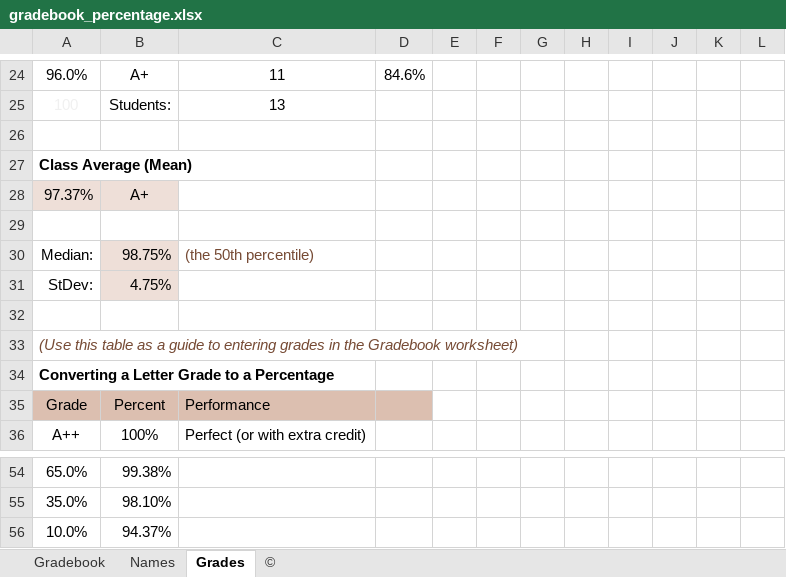
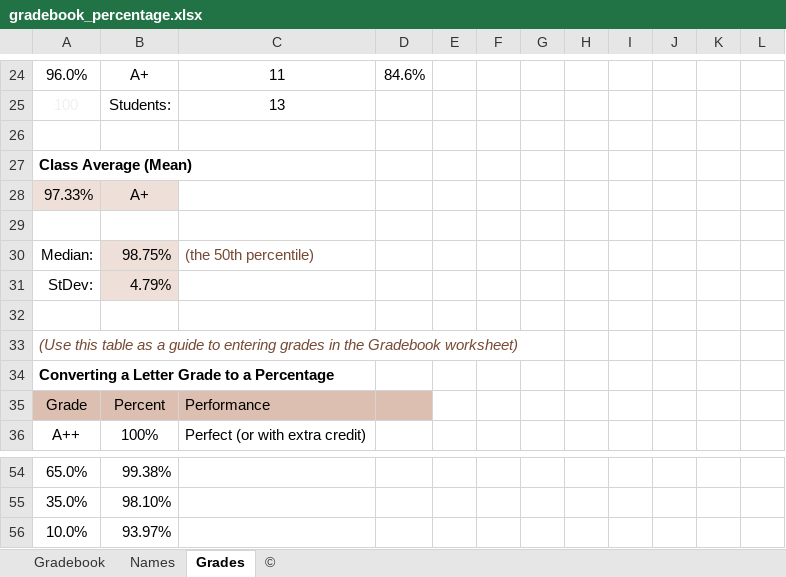
Before and after one commit to jvcasill/fonetica_fi_f2015, an Excel workbook: libraries/assets/grades/gradebook_percentage.xlsx, sheet Grades, drawn as a sheet; only a part is shown, gaps mark what is left out; values as stored, in another font and other column widths than the file's, no borders; charts and pictures not drawn; the diff names each change by its address in the sheet, - before the commit and + after, or states it on an @@ line.

```diff
--- a/libraries/assets/grades/gradebook_percentage.xlsx (sheet Grades)
+++ b/libraries/assets/grades/gradebook_percentage.xlsx (sheet Grades)
-A28: 97.37%
+A28: 97.33%
-B31: 4.75%
+B31: 4.79%
-B56: 94.37%
+B56: 93.97%
```
Also changed, not shown: sheet Gradebook, charts or pictures, 27 other files.
